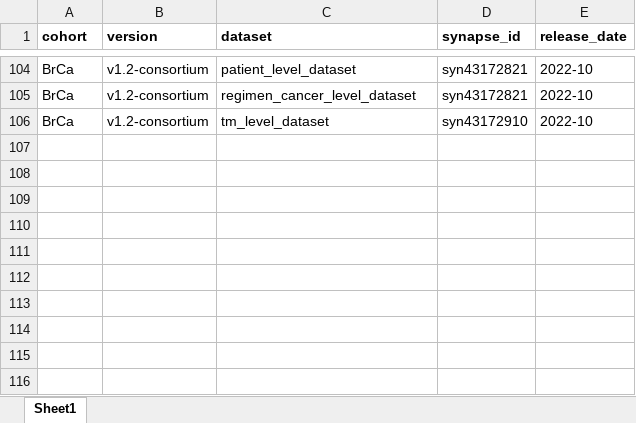
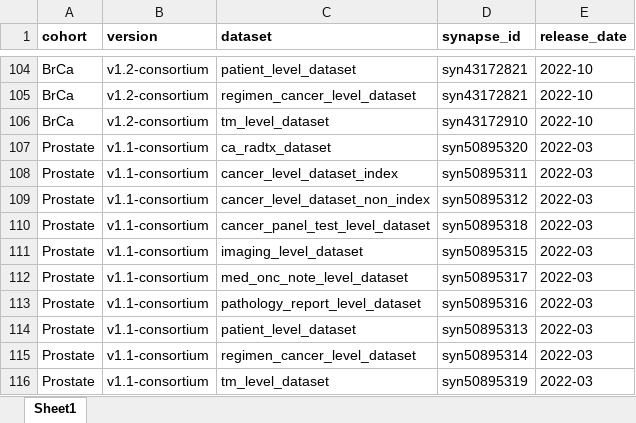
Before and after one commit to GENIE-BPC/genieBPC, an Excel workbook: data-raw/synapse_tables.xlsx, sheet Sheet1, drawn as a sheet; only a part is shown, gaps mark what is left out; values as stored, in another font and other column widths than the file's, no borders; the diff names each change by its address in the sheet, - before the commit and + after, or states it on an @@ line.

Commit message:
prostate addition

```diff
--- a/data-raw/synapse_tables.xlsx (sheet Sheet1)
+++ b/data-raw/synapse_tables.xlsx (sheet Sheet1)
+row 107: Prostate | v1.1-consortium | ca_radtx_dataset | syn50895320 | 2022-03
+row 108: Prostate | v1.1-consortium | cancer_level_dataset_index | syn50895311 | 2022-03
+row 109: Prostate | v1.1-consortium | cancer_level_dataset_non_index | syn50895312 | 2022-03
+row 110: Prostate | v1.1-consortium | cancer_panel_test_level_dataset | syn50895318 | 2022-03
+row 111: Prostate | v1.1-consortium | imaging_level_dataset | syn50895315 | 2022-03
+row 112: Prostate | v1.1-consortium | med_onc_note_level_dataset | syn50895317 | 2022-03
+row 113: Prostate | v1.1-consortium | pathology_report_level_dataset | syn50895316 | 2022-03
+row 114: Prostate | v1.1-consortium | patient_level_dataset | syn50895313 | 2022-03
+row 115: Prostate | v1.1-consortium | regimen_cancer_level_dataset | syn50895314 | 2022-03
+row 116: Prostate | v1.1-consortium | tm_level_dataset | syn50895319 | 2022-03
```
Also changed, not shown: 12 other files.
